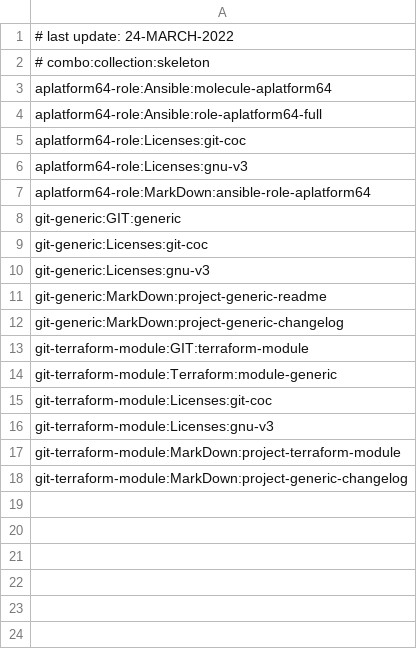
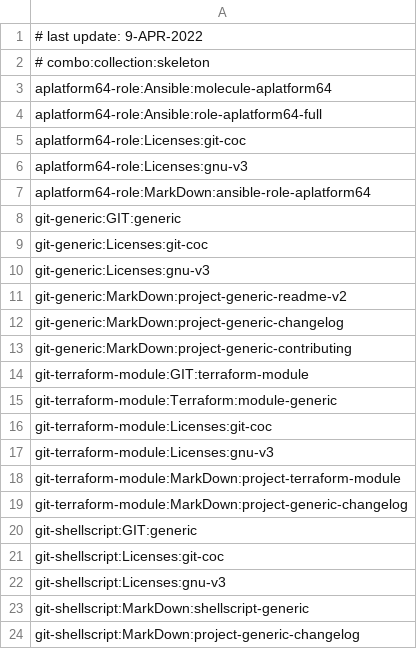
Before and after one commit to serdigital64/codeskel64-catalog-fork, a CSV file: combos.csv, drawn as a sheet.

```diff
--- a/combos.csv
+++ b/combos.csv
@@ -1,2 +1,2 @@
-# last update: 24-MARCH-2022
+# last update: 9-APR-2022
 # combo:collection:skeleton
@@ -10,4 +10,5 @@ git-generic:Licenses:git-coc
 git-generic:Licenses:gnu-v3
-git-generic:MarkDown:project-generic-readme
+git-generic:MarkDown:project-generic-readme-v2
 git-generic:MarkDown:project-generic-changelog
+git-generic:MarkDown:project-generic-contributing
 git-terraform-module:GIT:terraform-module
@@ -18 +19,6 @@ git-terraform-module:MarkDown:project-terraform-module
 git-terraform-module:MarkDown:project-generic-changelog
+git-shellscript:GIT:generic
+git-shellscript:Licenses:git-coc
+git-shellscript:Licenses:gnu-v3
+git-shellscript:MarkDown:shellscript-generic
+git-shellscript:MarkDown:project-generic-changelog
```
Also changed, not shown: inventory.csv, 6 other files.
